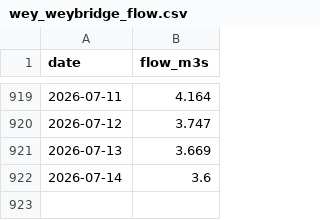
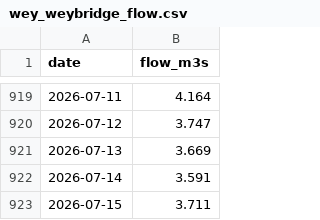
Before and after one commit to Walton-Viking-Scouts/thameswatch-model, a CSV file: data/wey_weybridge_flow.csv, drawn as a sheet; only a part is shown, gaps mark what is left out.

```diff
--- a/data/wey_weybridge_flow.csv
+++ b/data/wey_weybridge_flow.csv
@@ -921,2 +921,3 @@ date,flow_m3s
 2026-07-13,3.669
-2026-07-14,3.6
+2026-07-14,3.591
+2026-07-15,3.711
```
Also changed, not shown: data/mole_esher_flow.csv, data/thames_reading_flow.csv, 5 other files.
